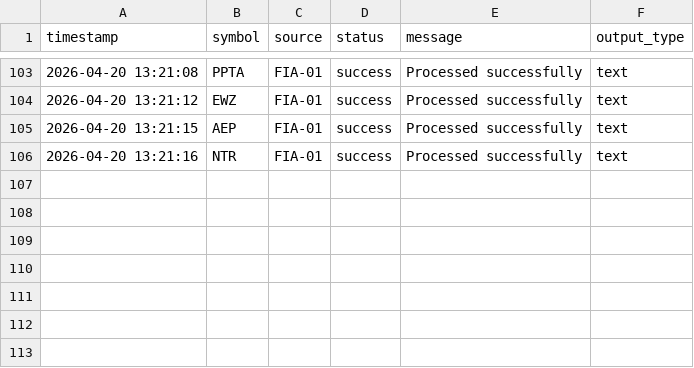
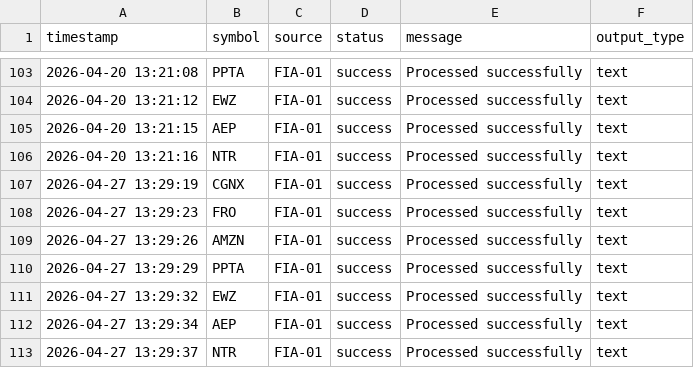
Before and after one commit to muryur-blip/fia01, a CSV file: log.csv, drawn as a sheet; only a part is shown, gaps mark what is left out; the diff names each change by its address in the sheet, - before the commit and + after, or states it on an @@ line.

```diff
--- a/log.csv
+++ b/log.csv
+row 107: 2026-04-27 13:29:19 | CGNX | FIA-01 | success | Processed successfully | text
+row 108: 2026-04-27 13:29:23 | FRO | FIA-01 | success | Processed successfully | text
+row 109: 2026-04-27 13:29:26 | AMZN | FIA-01 | success | Processed successfully | text
+row 110: 2026-04-27 13:29:29 | PPTA | FIA-01 | success | Processed successfully | text
+row 111: 2026-04-27 13:29:32 | EWZ | FIA-01 | success | Processed successfully | text
+row 112: 2026-04-27 13:29:34 | AEP | FIA-01 | success | Processed successfully | text
+row 113: 2026-04-27 13:29:37 | NTR | FIA-01 | success | Processed successfully | text
```
